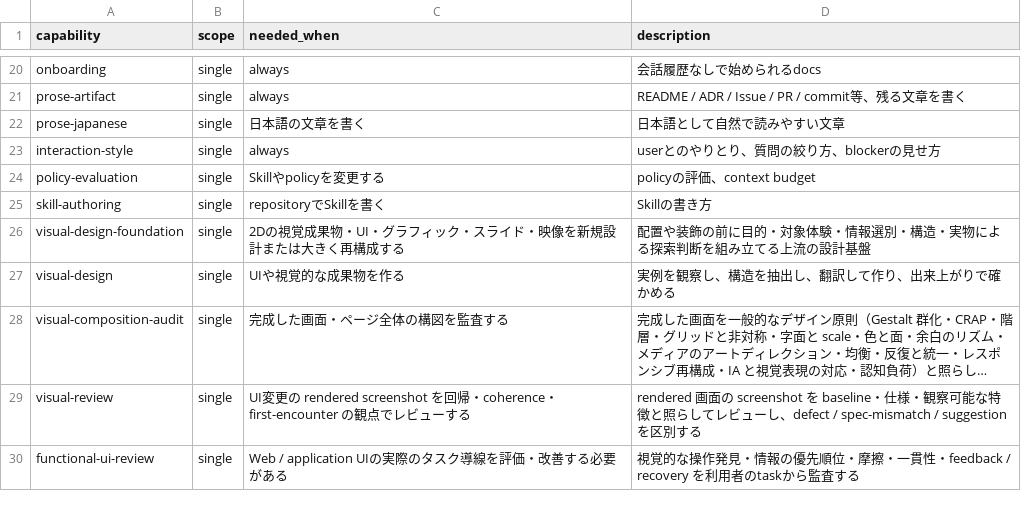
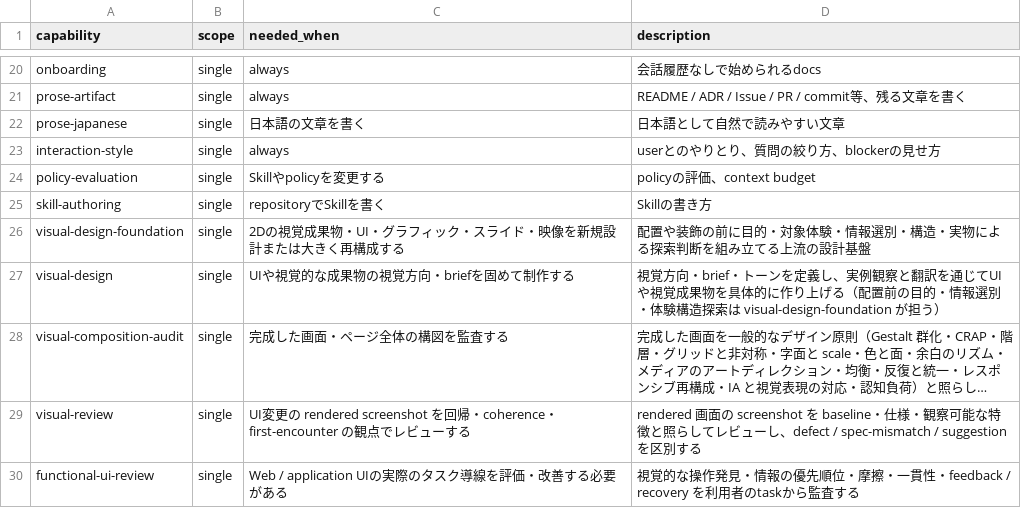
Before and after one commit to rebuildup/project-init, a TSV file: catalog/capabilities.tsv, drawn as a sheet; only a part is shown, gaps mark what is left out; long unchanged cells end in …; the diff names each change by its address in the sheet, - before the commit and + after, or states it on an @@ line.

```diff
--- a/catalog/capabilities.tsv
+++ b/catalog/capabilities.tsv
-C27 (needed_when): UIや視覚的な成果物を作る
+C27 (needed_when): UIや視覚的な成果物の視覚方向・briefを固めて制作する
-D27 (description): 実例を観察し、構造を抽出し、翻訳して作り、出来上がりで確かめる
+D27 (description): 視覚方向・brief・トーンを定義し、実例観察と翻訳を通じてUIや視覚成果物を具体的に作り上げる（配置前の目的・情報選別・体験構造探索は visual-design-foundation が担う）
```
Also changed, not shown: catalog/candidates.tsv, 1 other file.
